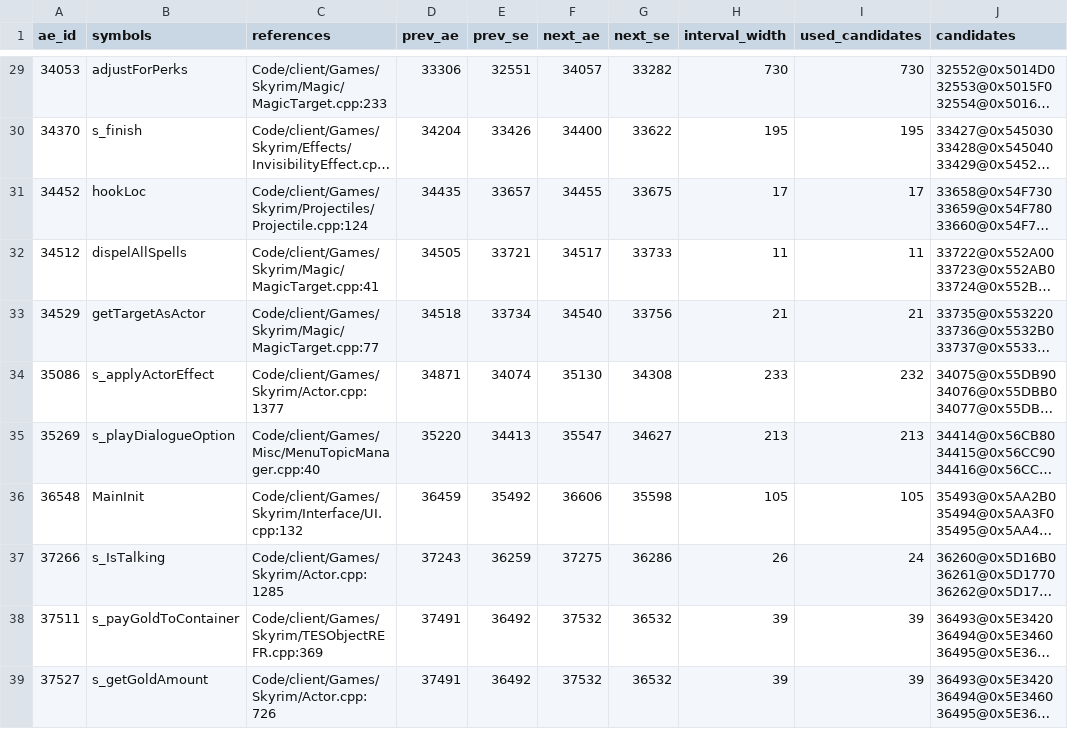
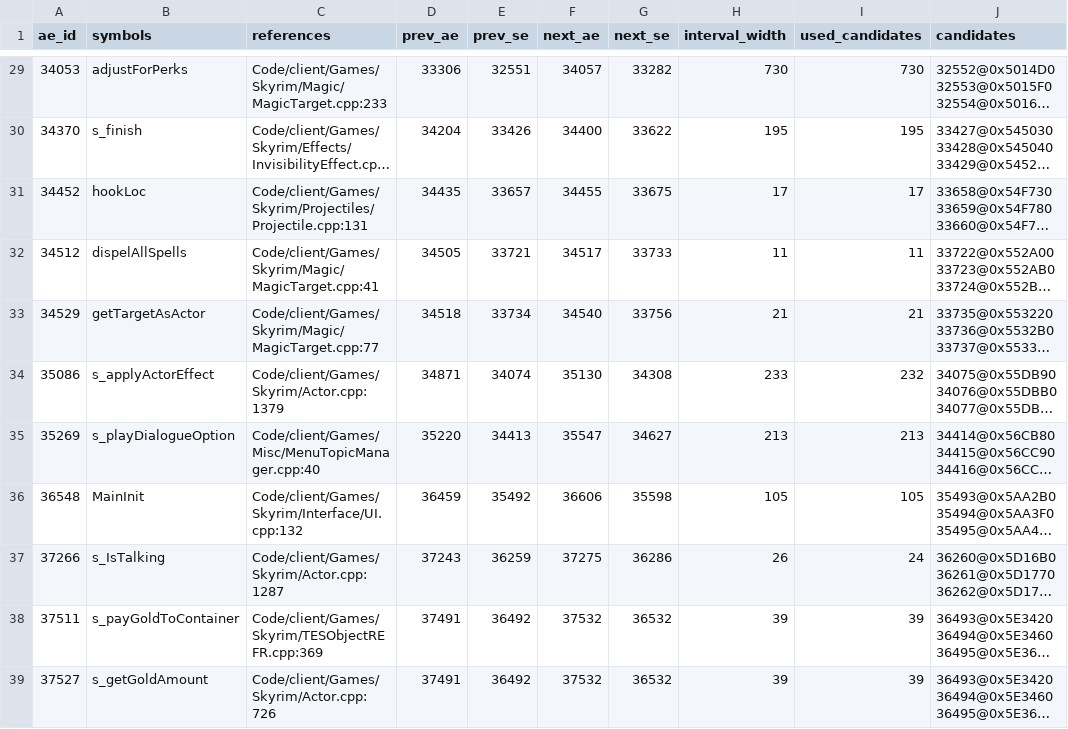
Before and after one commit to Riyozaki/RFAB_Online, a CSV file: docs/phase1/id_candidates.csv, drawn as a sheet; only a part is shown, gaps mark what is left out; long unchanged cells end in …; the diff covers the shown part only; the diff names each change by its address in the sheet, - before the commit and + after, or states it on an @@ line.

```diff
--- a/docs/phase1/id_candidates.csv
+++ b/docs/phase1/id_candidates.csv
-C31 (references): Code/client/Games/Skyrim/Projectiles/Projectile.cpp:124
+C31 (references): Code/client/Games/Skyrim/Projectiles/Projectile.cpp:131
-C34 (references): Code/client/Games/Skyrim/Actor.cpp:1377
+C34 (references): Code/client/Games/Skyrim/Actor.cpp:1379
-C37 (references): Code/client/Games/Skyrim/Actor.cpp:1285
+C37 (references): Code/client/Games/Skyrim/Actor.cpp:1287
```
Also changed, not shown: 14 edited cells elsewhere in this file, docs/phase1/address_id_inventory.csv, docs/phase1/id_worklist.csv, 1 other file.
